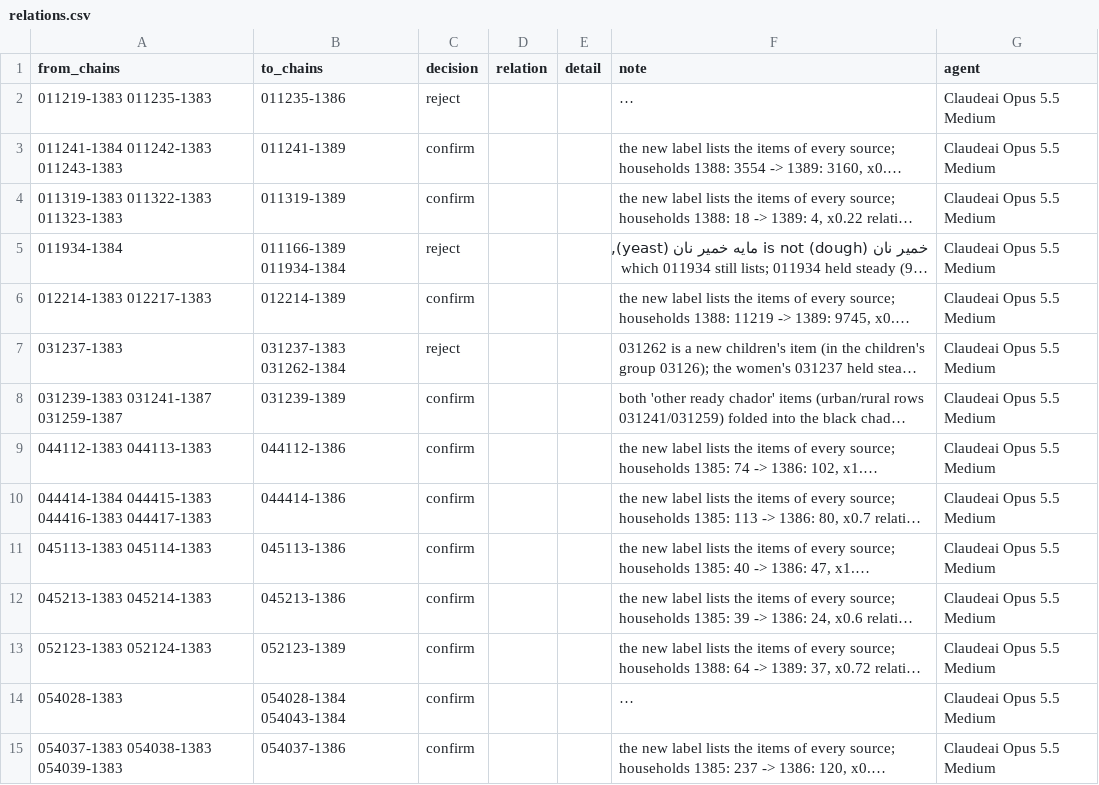
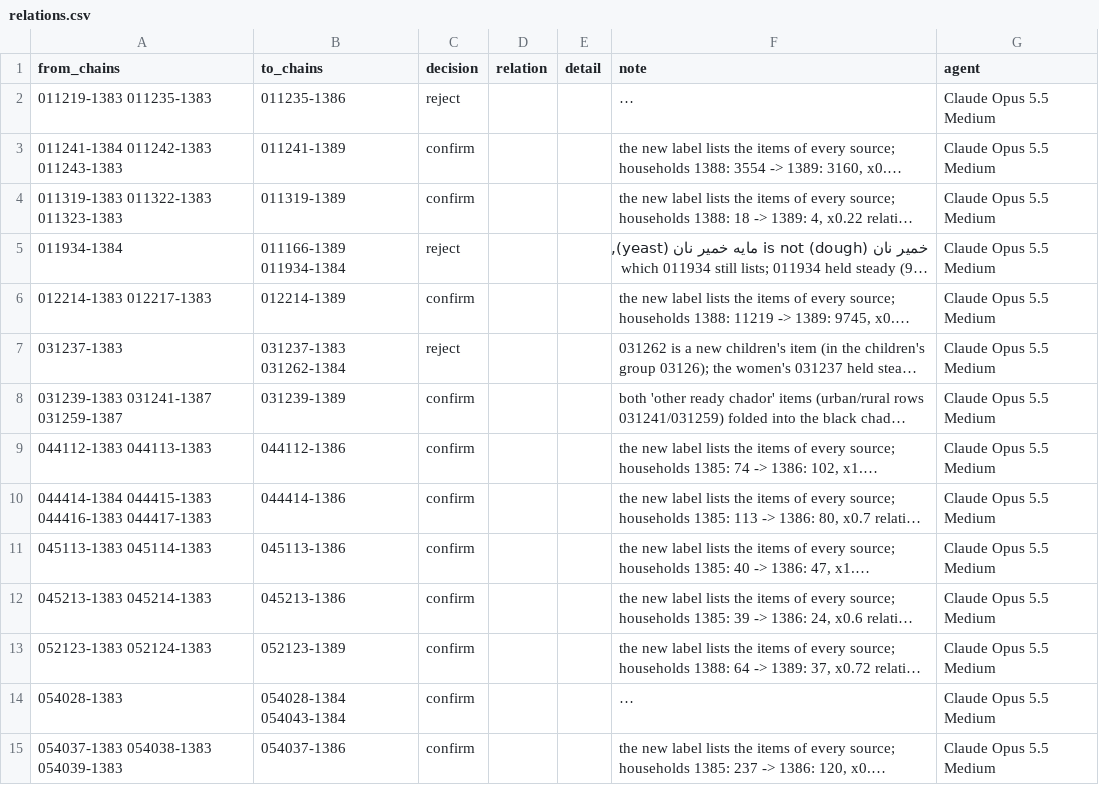
Before and after one commit to Open-Data-for-Iran/HIESIR-Codebook, a CSV file: curated/3_items/relations.csv, drawn as a sheet; only a part is shown; long unchanged cells end in …; the diff covers the shown part only; the diff names each change by its address in the sheet, - before the commit and + after, or states it on an @@ line.

```diff
--- a/curated/3_items/relations.csv
+++ b/curated/3_items/relations.csv
-G2:G15 (agent): Claudeai Opus 5.5 Medium
+G2:G15 (agent): Claude Opus 5.5 Medium
```
Also changed, not shown: 158 edited cells elsewhere in this file, curated/3_items/links.csv, curated/4_groups/links.csv.
